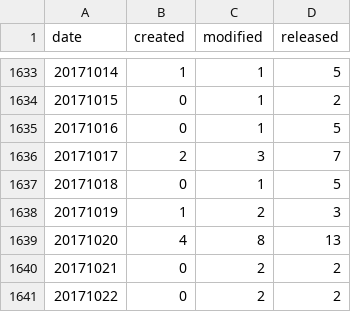
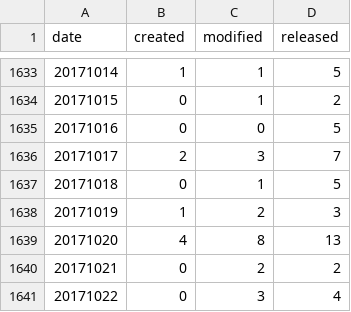
Before and after one commit to mose/hubot-census, a TSV file: docs/data/all_dates.tsv, drawn as a sheet; only a part is shown, gaps mark what is left out.

```diff
--- a/docs/data/all_dates.tsv
+++ b/docs/data/all_dates.tsv
@@ -1634,3 +1634,3 @@ date	created	modified	released
 20171015	0	1	2
-20171016	0	1	5
+20171016	0	0	5
 20171017	2	3	7
@@ -1640,2 +1640,2 @@ date	created	modified	released
 20171021	0	2	2
-20171022	0	2	2
+20171022	0	3	4
```
Also changed, not shown: docs/data/all_months.tsv, 6 other files.
